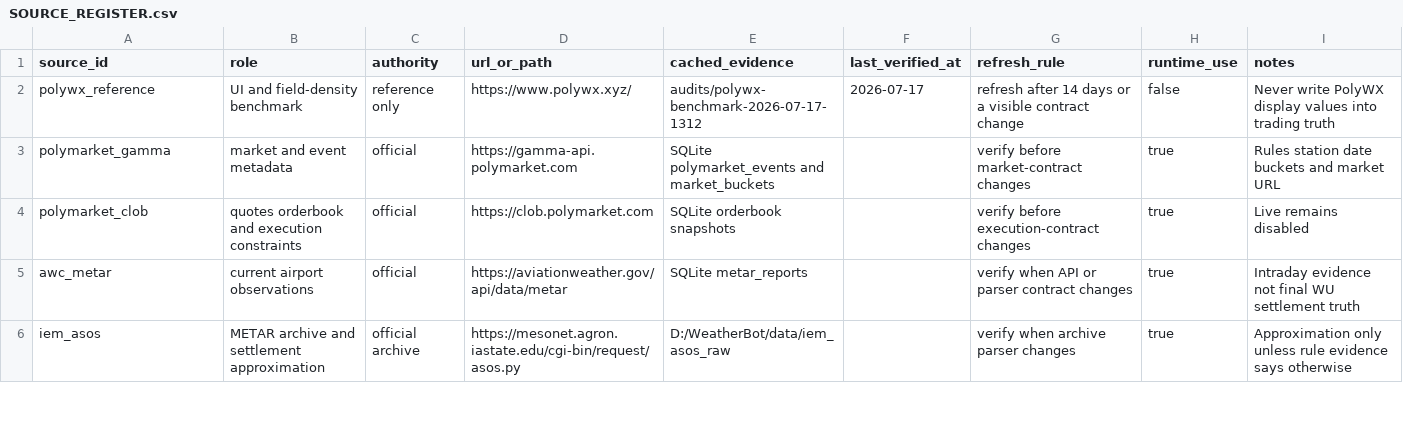
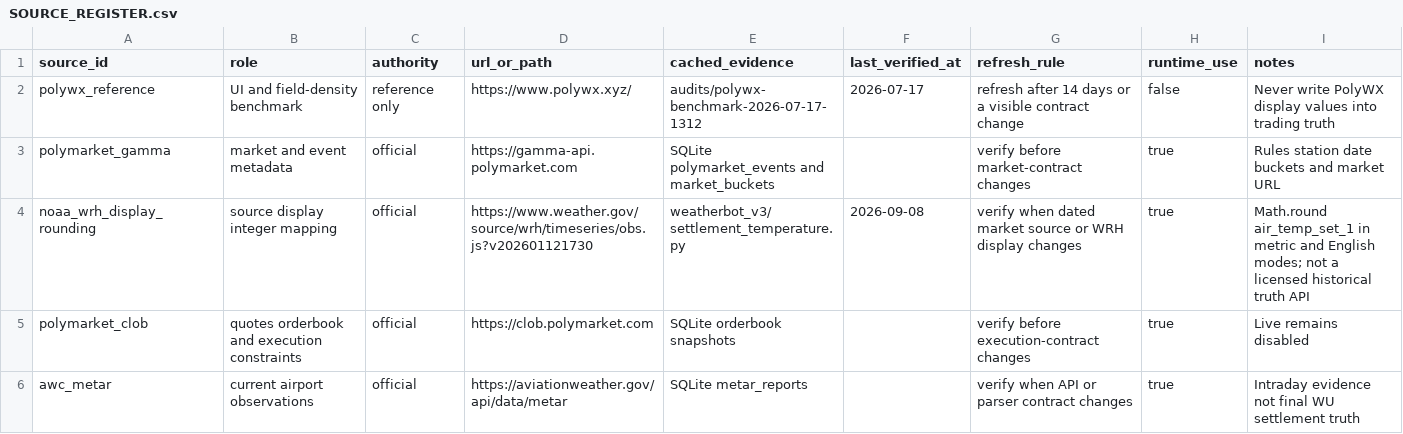
Before and after one commit to kk20054/polymarket-weather-bot, a CSV file: docs/SOURCE_REGISTER.csv, drawn as a sheet; only a part is shown; the shorter side is filled out with more unchanged rows; the diff names each change by its address in the sheet, - before the commit and + after, or states it on an @@ line.

Commit message:
docs: record verified NOAA WRH integer display semantics

```diff
--- a/docs/SOURCE_REGISTER.csv
+++ b/docs/SOURCE_REGISTER.csv
+row 4: noaa_wrh_display_rounding | source display integer mapping | official | https://www.weather.gov/source/wrh/timeseries/obs.js?v202601121730 | weatherbot_v3/settlement_temperature.py | 2026-09-08 | verify when dated market source or WRH display changes | true | Math.round air_temp_set_1 in metric and English modes; not a licensed historical truth API
```
